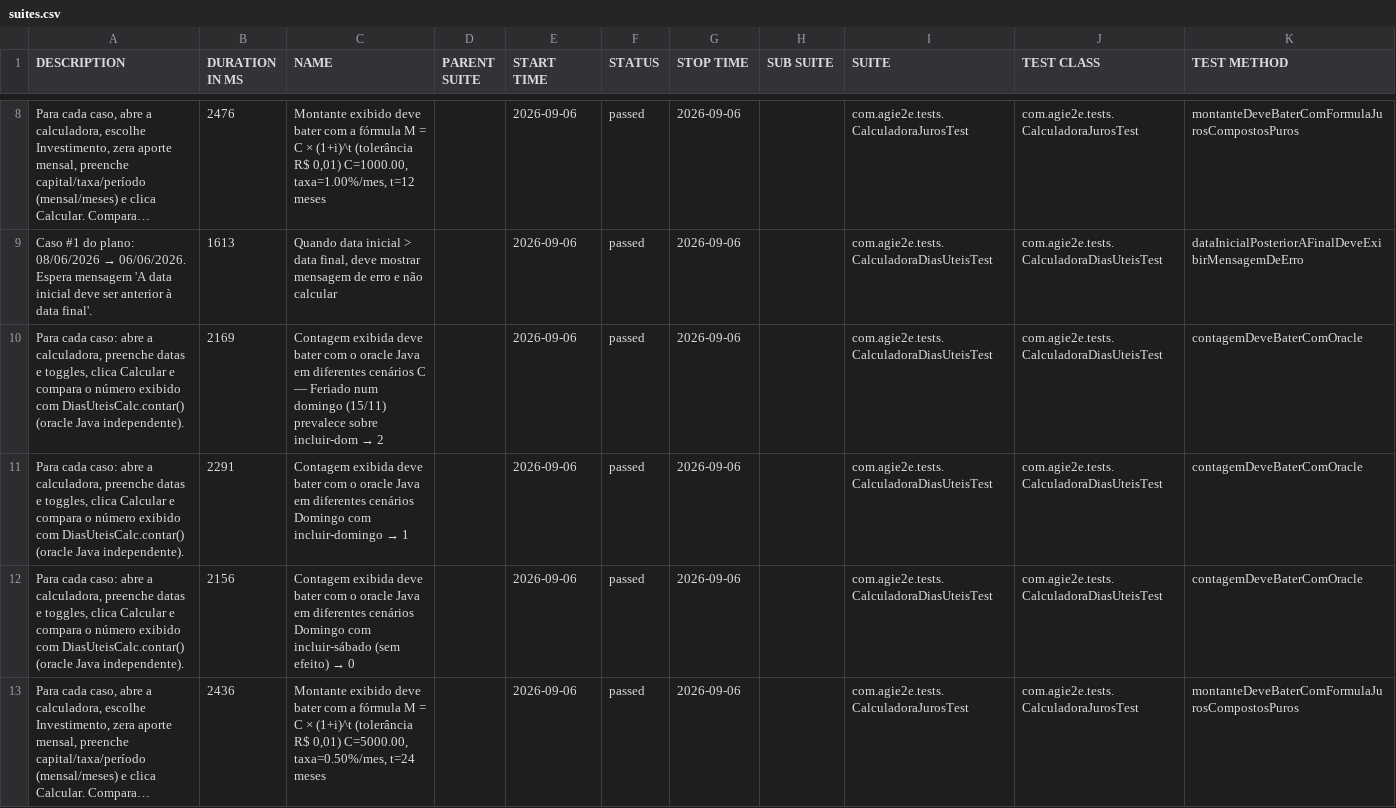
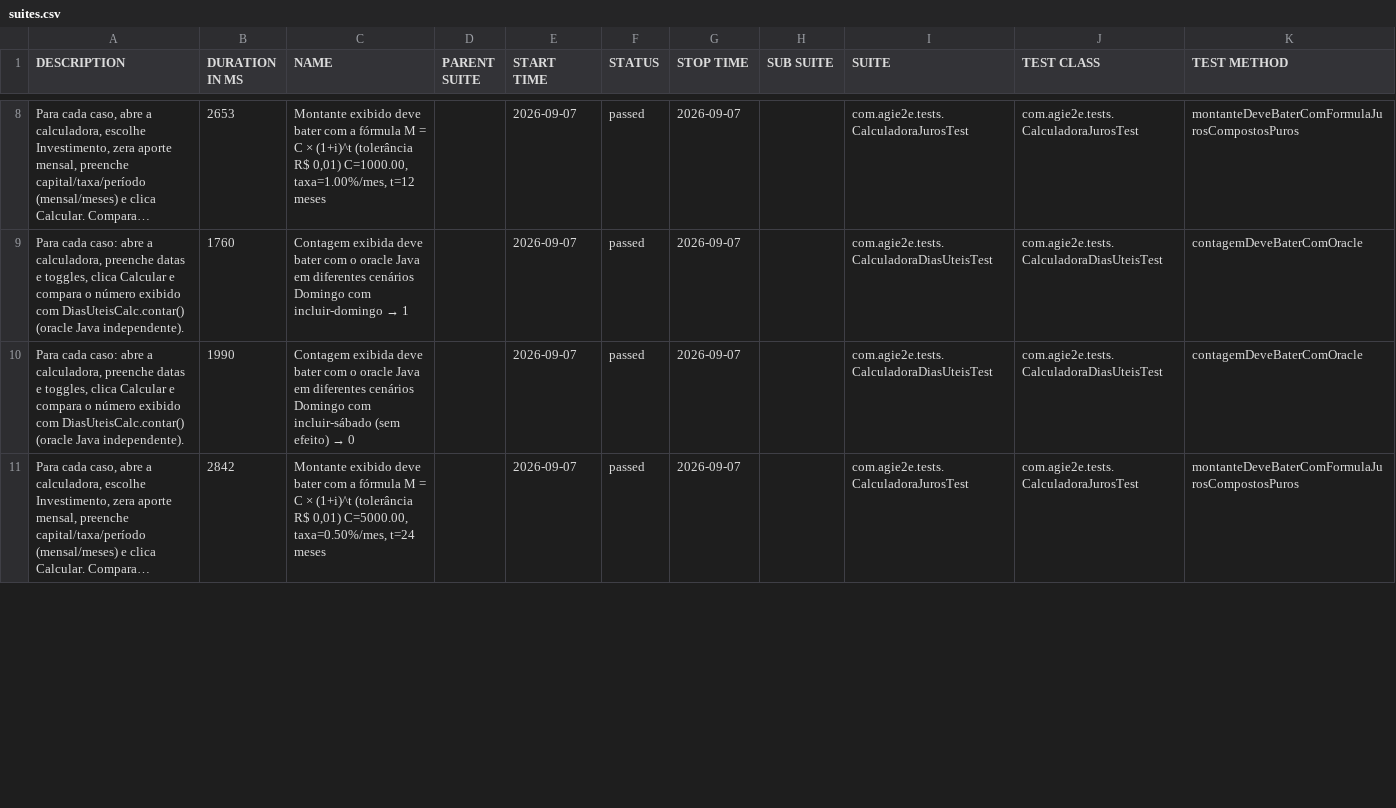
Before and after one commit to silasmarques/agi-e2e, a CSV file: data/suites.csv, drawn as a sheet; only a part is shown, gaps mark what is left out; long unchanged cells end in …; removed rows and columns are numbered as before the commit, all else as after; the diff covers the shown part only; the diff names each change by its address in the sheet, - before the commit and + after, or states it on an @@ line.

```diff
--- a/data/suites.csv
+++ b/data/suites.csv
-B8 (DURATION IN MS): 2476
+B8 (DURATION IN MS): 2653
-E8 (START TIME): 2026-09-06
+E8 (START TIME): 2026-09-07
-G8 (STOP TIME): 2026-09-06
+G8 (STOP TIME): 2026-09-07
-row 9: Caso #1 do plano: 08/06/2026 → 06/06/2026. Espera mensagem 'A data inicial deve ser anterior à data final'. | 1613 | Quando data inicial > data final, deve mostrar mensagem de erro e não calcular |  | 2026-09-06 | passed | 2026-09-06 |  | com.agie2e.tests.CalculadoraDiasUteisTest | com.agie2e.tests.CalculadoraDiasUteisTest | dataInicialPosteriorAFinalDeveExibirMensagemDeErro
-row 10: Para cada caso: abre a calculadora, preenche datas e toggles, clica Calcular e compara o número exibido com DiasUteisCalc.contar() (oracle Java independente). | 2169 | Contagem exibida deve bater com o oracle Java em diferentes cenários C — Feriado num domingo (15/11) prevalece sobre incluir-dom → 2 |  | 2026-09-06 | passed | 2026-09-06 |  | com.agie2e.tests.CalculadoraDiasUteisTest | com.agie2e.tests.CalculadoraDiasUteisTest | contagemDeveBaterComOracle
-B9 (DURATION IN MS): 2291
+B9 (DURATION IN MS): 1760
-E9:E11 (START TIME): 2026-09-06
+E9:E11 (START TIME): 2026-09-07
-G9:G11 (STOP TIME): 2026-09-06
+G9:G11 (STOP TIME): 2026-09-07
-B10 (DURATION IN MS): 2156
+B10 (DURATION IN MS): 1990
-B11 (DURATION IN MS): 2436
+B11 (DURATION IN MS): 2842
```
Also changed, not shown: 7 added rows, 5 removed rows and 22 edited cells elsewhere in this file, data/behaviors.csv, 48 other files.
